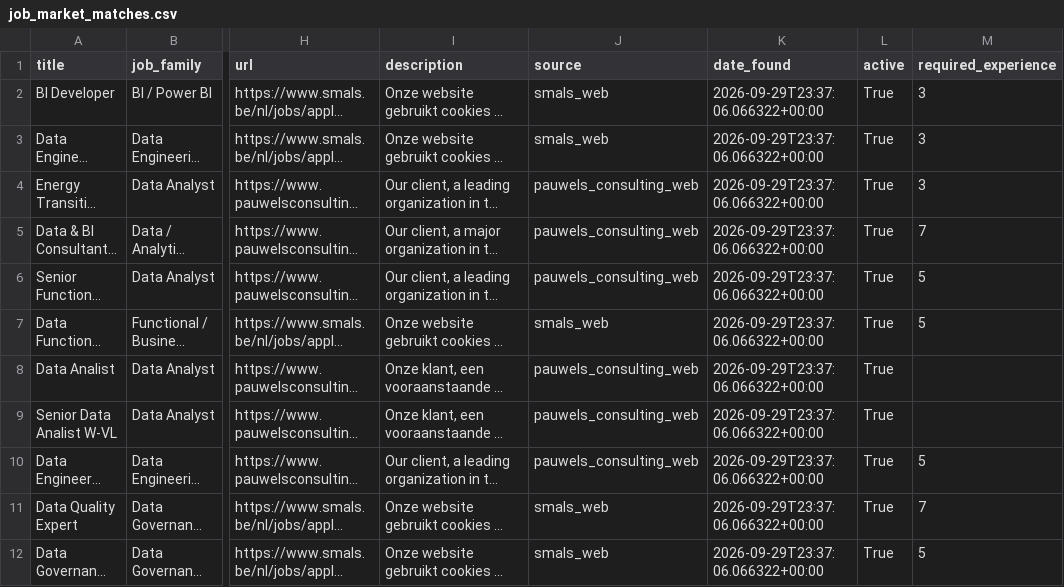
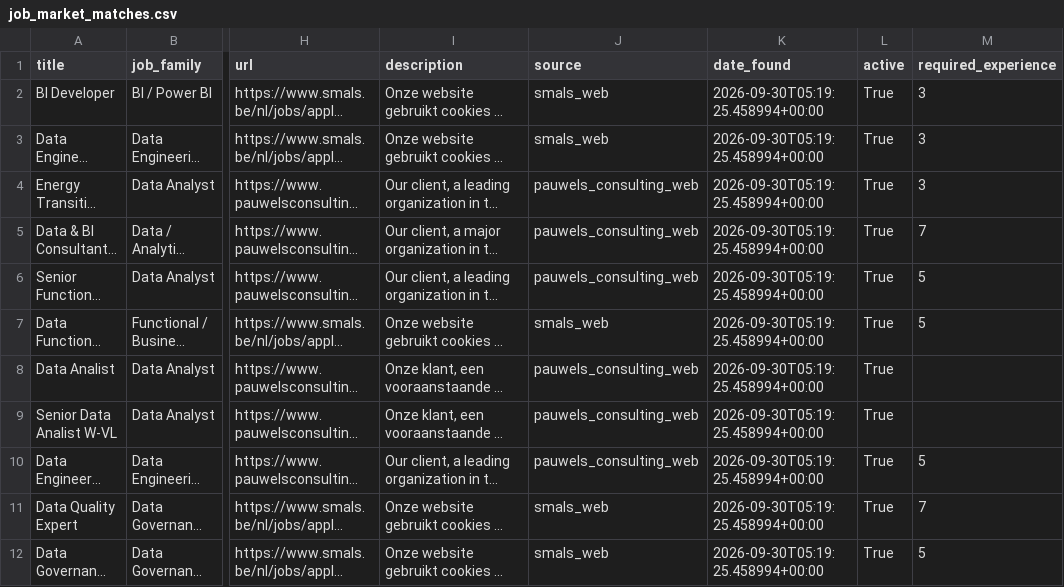
Before and after one commit to Hamza-Toulni/jobscraper, a CSV file: V3/job_market_matches.csv, drawn as a sheet; only a part is shown, gaps mark what is left out; long unchanged cells end in …; the diff names each change by its address in the sheet, - before the commit and + after, or states it on an @@ line.

```diff
--- a/V3/job_market_matches.csv
+++ b/V3/job_market_matches.csv
-K2:K12 (date_found): 2026-09-29T23:37:06.066322+00:00
+K2:K12 (date_found): 2026-09-30T05:19:25.458994+00:00
```
